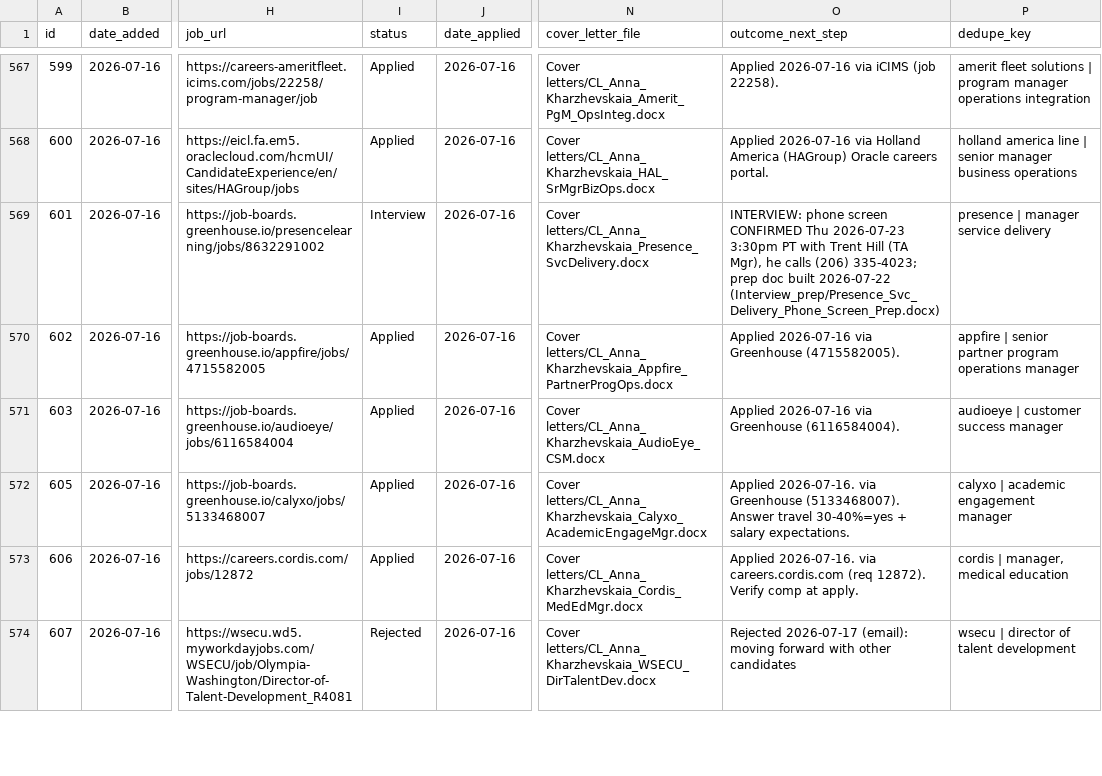
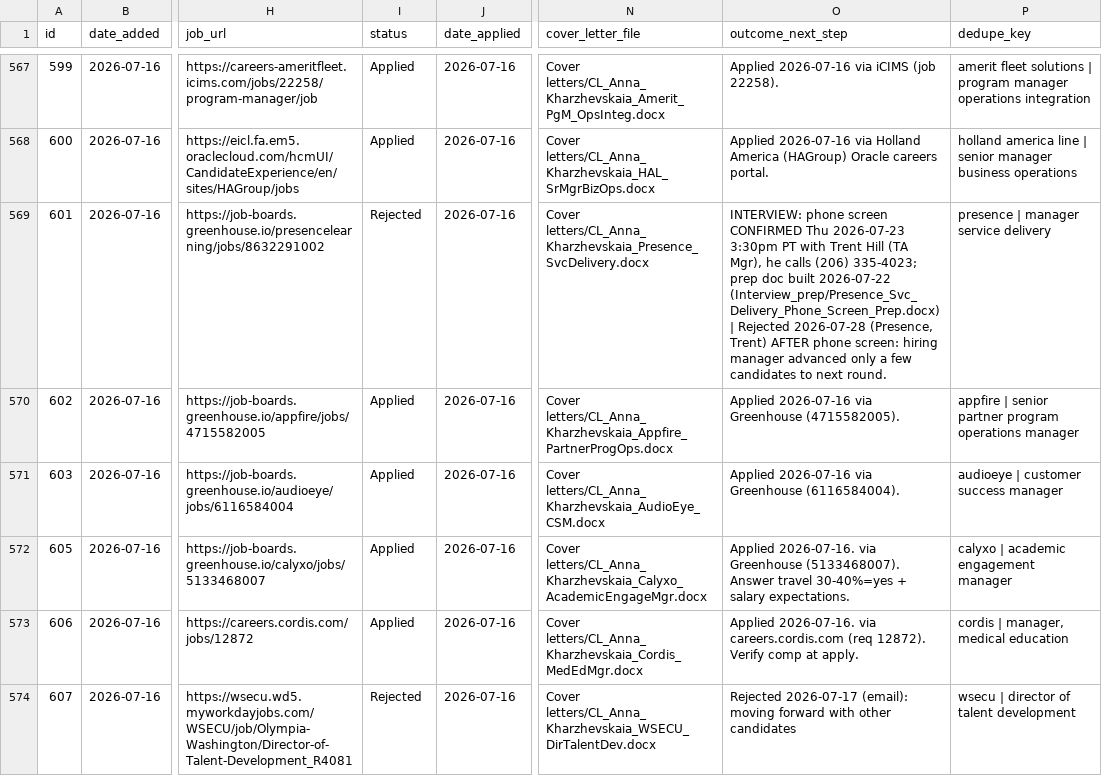
Before and after one commit to undrsky/t32tfoes3m, a CSV file: applications_tracker.csv, drawn as a sheet; only a part is shown, gaps mark what is left out; the diff covers the shown part only; the diff names each change by its address in the sheet, - before the commit and + after, or states it on an @@ line.

```diff
--- a/applications_tracker.csv
+++ b/applications_tracker.csv
-I569 (status): Interview
+I569 (status): Rejected
-O569 (outcome_next_step): …2026-07-22 (Interview_prep/Presence_Svc_Delivery_Phone_Screen_Prep.docx)
+O569 (outcome_next_step): …2026-07-22 (Interview_prep/Presence_Svc_Delivery_Phone_Screen_Prep.docx) | Rejected 2026-07-28 (Presence, Trent) AFTER phone screen: hiring manager advanced only a few candidates to next round.
```
Also changed, not shown: 23 edited cells elsewhere in this file, 2 other files.
